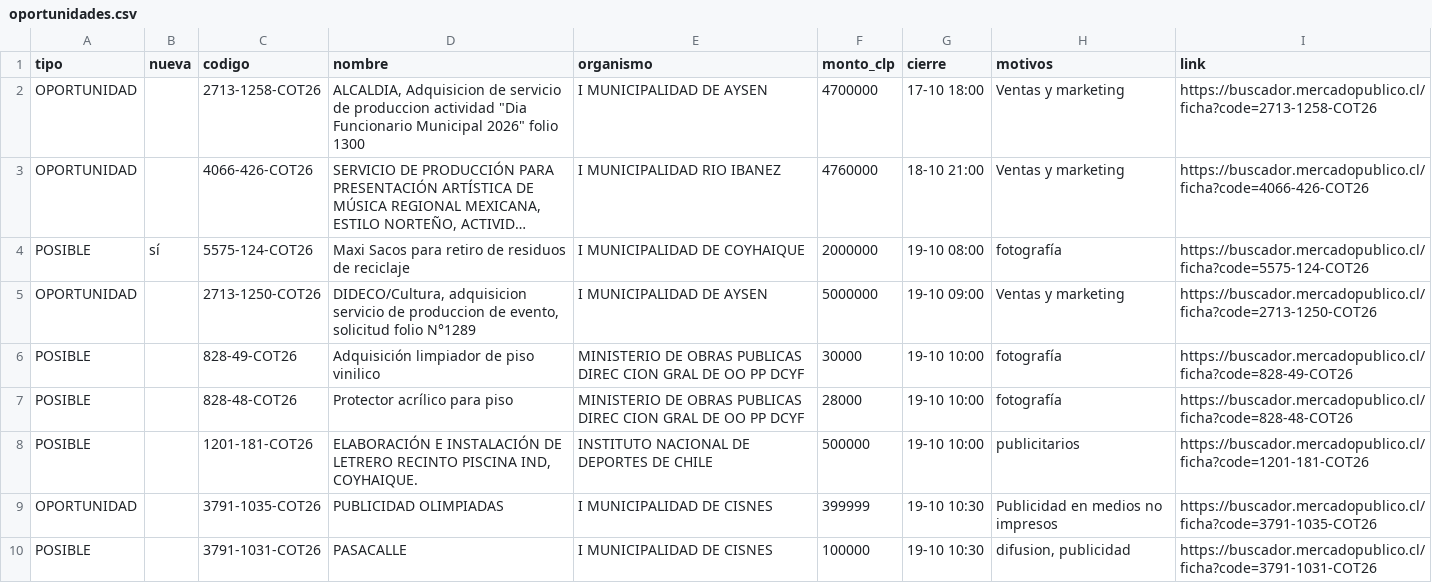
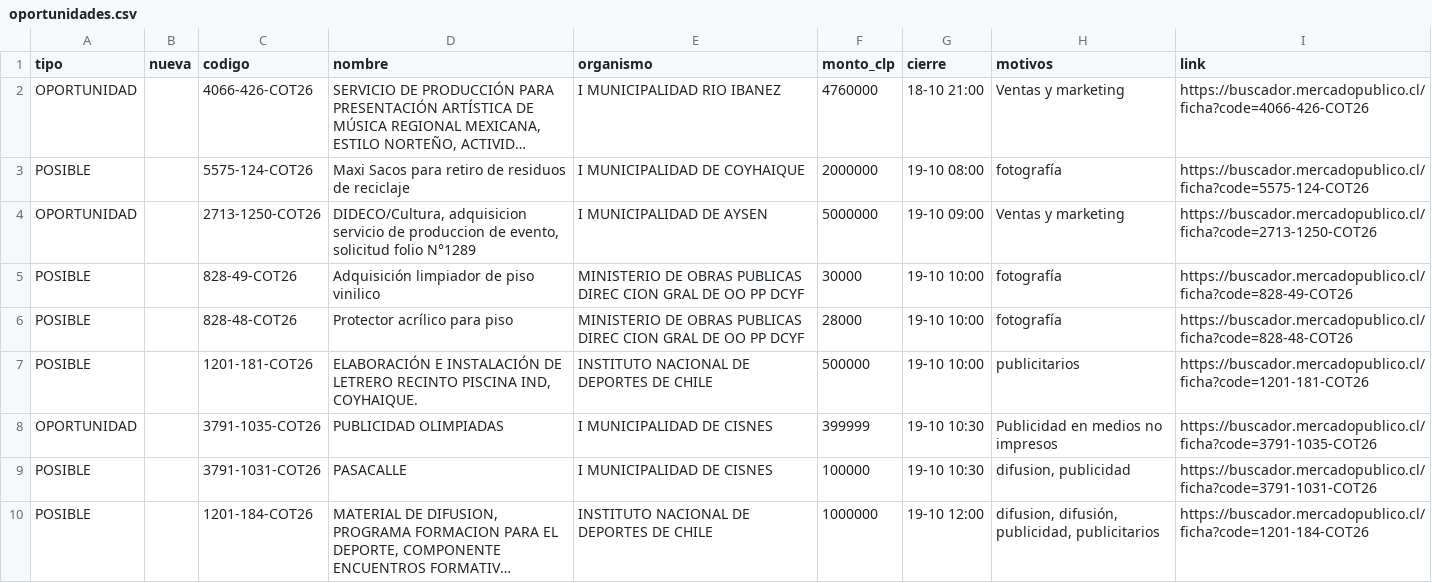
Before and after one commit to ricardoarevalo2/radar-aysen, a CSV file: docs/oportunidades.csv, drawn as a sheet; only a part is shown; the shorter side is filled out with more unchanged rows; long unchanged cells end in …; removed rows and columns are numbered as before the commit, all else as after; the diff names each change by its address in the sheet, - before the commit and + after, or states it on an @@ line.

```diff
--- a/docs/oportunidades.csv
+++ b/docs/oportunidades.csv
-row 2: OPORTUNIDAD |  | 2713-1258-COT26 | ALCALDIA, Adquisicion de servicio de produccion actividad "Dia Funcionario Municipal 2026" folio 1300 | I MUNICIPALIDAD DE AYSEN | 4700000 | 17-10 18:00 | Ventas y marketing | https://buscador.mercadopublico.cl/ficha?code=2713-1258-COT26
-B3 (nueva): sí
+B3 (nueva): (empty)
```
Also changed, not shown: docs/z-f3312e8e/oportunidades.csv, 7 other files.
